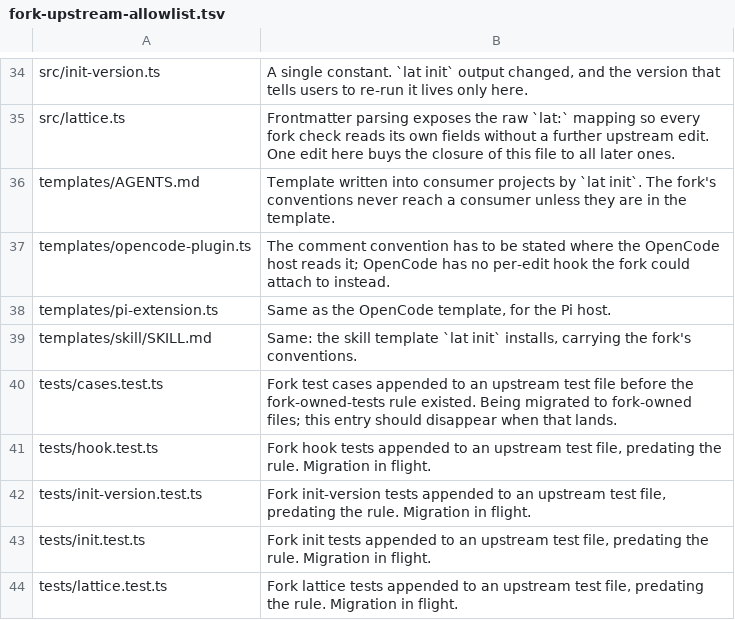
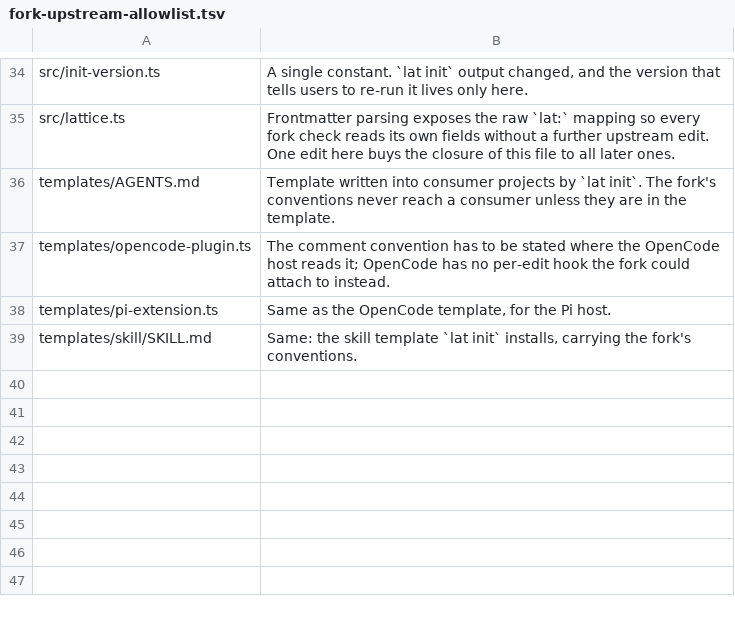
Before and after one commit to PlebeianTech/lat.md, a TSV file: fork-upstream-allowlist.tsv, drawn as a sheet; only a part is shown, gaps mark what is left out.

```diff
--- a/fork-upstream-allowlist.tsv
+++ b/fork-upstream-allowlist.tsv
@@ -39,6 +39 @@ templates/pi-extension.ts	Same as the OpenCode template, for the Pi host.
 templates/skill/SKILL.md	Same: the skill template `lat init` installs, carrying the fork's conventions.
-tests/cases.test.ts	Fork test cases appended to an upstream test file before the fork-owned-tests rule existed. Being migrated to fork-owned files; this entry should disappear when that lands.
-tests/hook.test.ts	Fork hook tests appended to an upstream test file, predating the rule. Migration in flight.
-tests/init-version.test.ts	Fork init-version tests appended to an upstream test file, predating the rule. Migration in flight.
-tests/init.test.ts	Fork init tests appended to an upstream test file, predating the rule. Migration in flight.
-tests/lattice.test.ts	Fork lattice tests appended to an upstream test file, predating the rule. Migration in flight.
```
Also changed, not shown: 2 other files.
